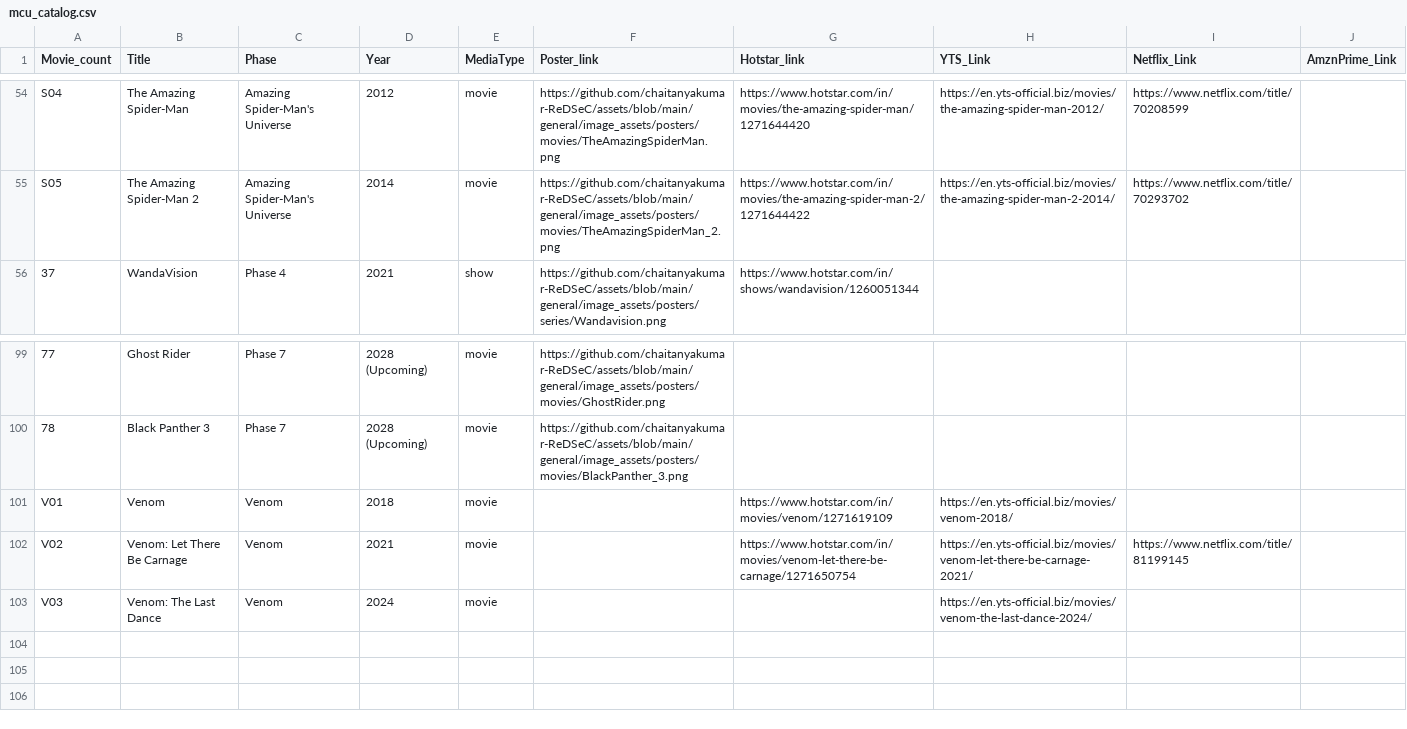
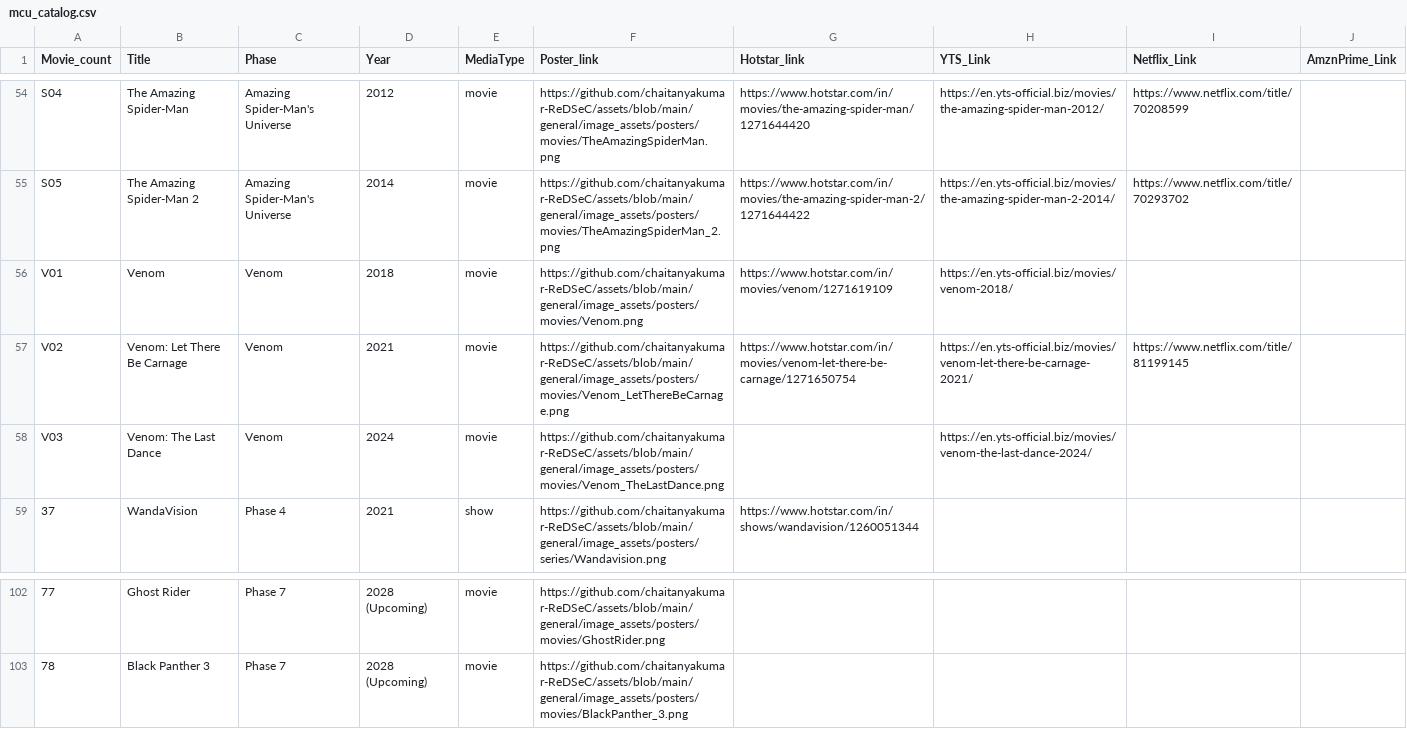
Before and after one commit to chaitanyakumar-ReDSeC/MCU, a CSV file: public/mcu_catalog.csv, drawn as a sheet; only a part is shown, gaps mark what is left out; removed rows and columns are numbered as before the commit, all else as after; the diff names each change by its address in the sheet, - before the commit and + after, or states it on an @@ line.

Commit message:
Posters Attached

```diff
--- a/public/mcu_catalog.csv
+++ b/public/mcu_catalog.csv
+row 56: V01 | Venom | Venom | 2018 | movie | https://github.com/chaitanyakumar-ReDSeC/assets/blob/main/general/image_assets/posters/movies/Venom.png | https://www.hotstar.com/in/movies/venom/1271619109 | https://en.yts-official.biz/movies/venom-2018/
+row 57: V02 | Venom: Let There Be Carnage | Venom | 2021 | movie | https://github.com/chaitanyakumar-ReDSeC/assets/blob/main/general/image_assets/posters/movies/Venom_LetThereBeCarnage.png | https://www.hotstar.com/in/movies/venom-let-there-be-carnage/1271650754 | https://en.yts-official.biz/movies/venom-let-there-be-carnage-2021/ | https://www.netflix.com/title/81199145
+row 58: V03 | Venom: The Last Dance | Venom | 2024 | movie | https://github.com/chaitanyakumar-ReDSeC/assets/blob/main/general/image_assets/posters/movies/Venom_TheLastDance.png |  | https://en.yts-official.biz/movies/venom-the-last-dance-2024/
-row 101: V01 | Venom | Venom | 2018 | movie |  | https://www.hotstar.com/in/movies/venom/1271619109 | https://en.yts-official.biz/movies/venom-2018/
-row 102: V02 | Venom: Let There Be Carnage | Venom | 2021 | movie |  | https://www.hotstar.com/in/movies/venom-let-there-be-carnage/1271650754 | https://en.yts-official.biz/movies/venom-let-there-be-carnage-2021/ | https://www.netflix.com/title/81199145
-row 103: V03 | Venom: The Last Dance | Venom | 2024 | movie |  |  | https://en.yts-official.biz/movies/venom-the-last-dance-2024/
```
